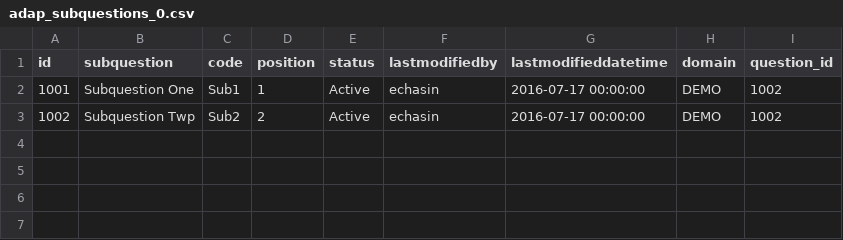
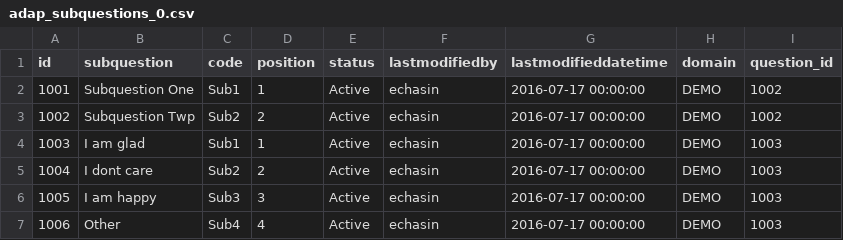
Before and after one commit to echasin/adap_assessment, a CSV file: src/main/resources/config/liquibase/adap_subquestions_0.csv, drawn as a sheet; the diff names each change by its address in the sheet, - before the commit and + after, or states it on an @@ line.

```diff
--- a/src/main/resources/config/liquibase/adap_subquestions_0.csv
+++ b/src/main/resources/config/liquibase/adap_subquestions_0.csv
+row 4: 1003 | I am glad | Sub1 | 1 | Active | echasin | 2016-07-17 00:00:00 | DEMO | 1003
+row 5: 1004 | I dont care | Sub2 | 2 | Active | echasin | 2016-07-17 00:00:00 | DEMO | 1003
+row 6: 1005 | I am happy | Sub3 | 3 | Active | echasin | 2016-07-17 00:00:00 | DEMO | 1003
+row 7: 1006 | Other | Sub4 | 4 | Active | echasin | 2016-07-17 00:00:00 | DEMO | 1003
```
Also changed, not shown: src/main/resources/config/liquibase/adap_answers_0.csv, src/main/resources/config/liquibase/adap_questiongroups_0.csv, 3 other files.
